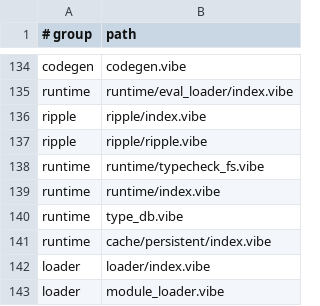
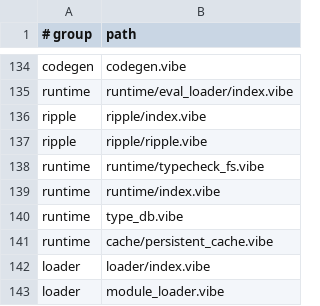
Before and after one commit to mizchi/vibe-lang, a TSV file: vibe/compiler/selfhost_sources_manifest.tsv, drawn as a sheet; only a part is shown, gaps mark what is left out.

Commit message:
Refactor selfhost linked debug cache paths

```diff
--- a/vibe/compiler/selfhost_sources_manifest.tsv
+++ b/vibe/compiler/selfhost_sources_manifest.tsv
@@ -140,3 +140,3 @@ runtime	runtime/index.vibe
 runtime	type_db.vibe
-runtime	cache/persistent/index.vibe
+runtime	cache/persistent_cache.vibe
 loader	loader/index.vibe
```
Also changed, not shown: 25 other files.
